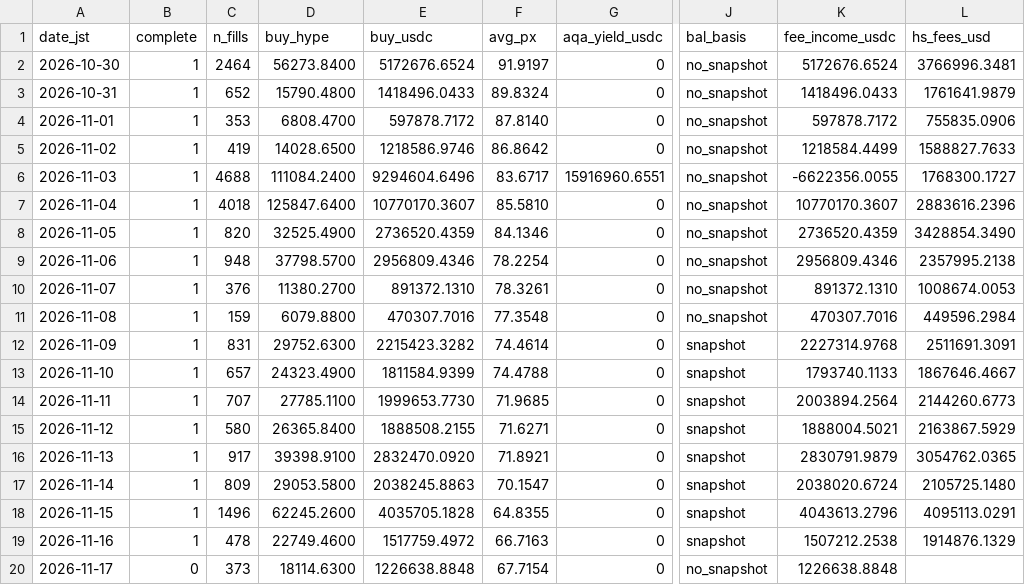
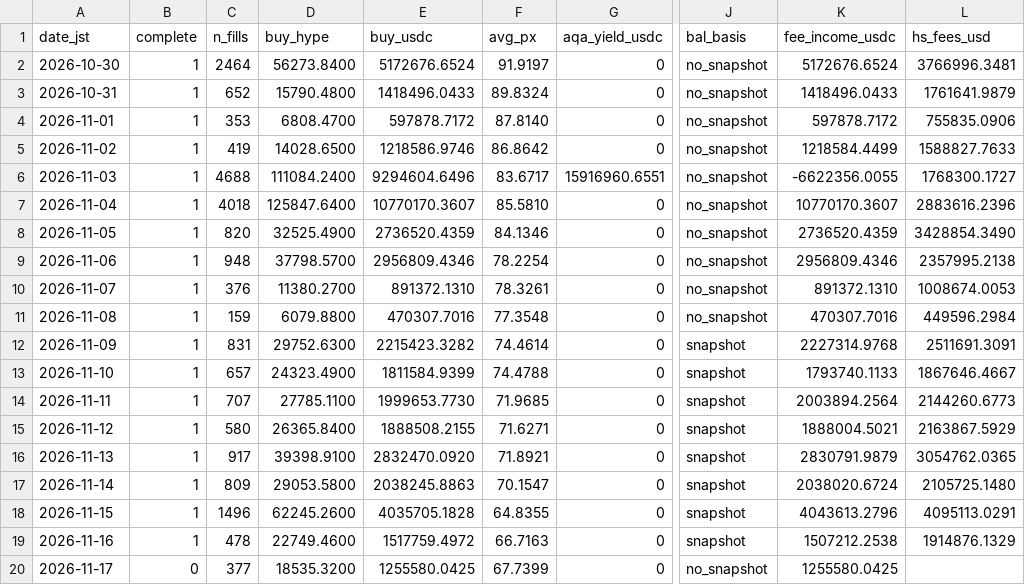
Before and after one commit to ryu-sf6/hype-funding, a CSV file: data/af_daily.csv, drawn as a sheet; only a part is shown, gaps mark what is left out; the diff names each change by its address in the sheet, - before the commit and + after, or states it on an @@ line.

```diff
--- a/data/af_daily.csv
+++ b/data/af_daily.csv
-C20 (n_fills): 373
+C20 (n_fills): 377
-D20 (buy_hype): 18114.6300
+D20 (buy_hype): 18535.3200
-E20 (buy_usdc): 1226638.8848
+E20 (buy_usdc): 1255580.0425
-F20 (avg_px): 67.7154
+F20 (avg_px): 67.7399
-K20 (fee_income_usdc): 1226638.8848
+K20 (fee_income_usdc): 1255580.0425
```
Also changed, not shown: data/af_buys_hourly.csv, data/af_snapshots.csv, 7 other files.
